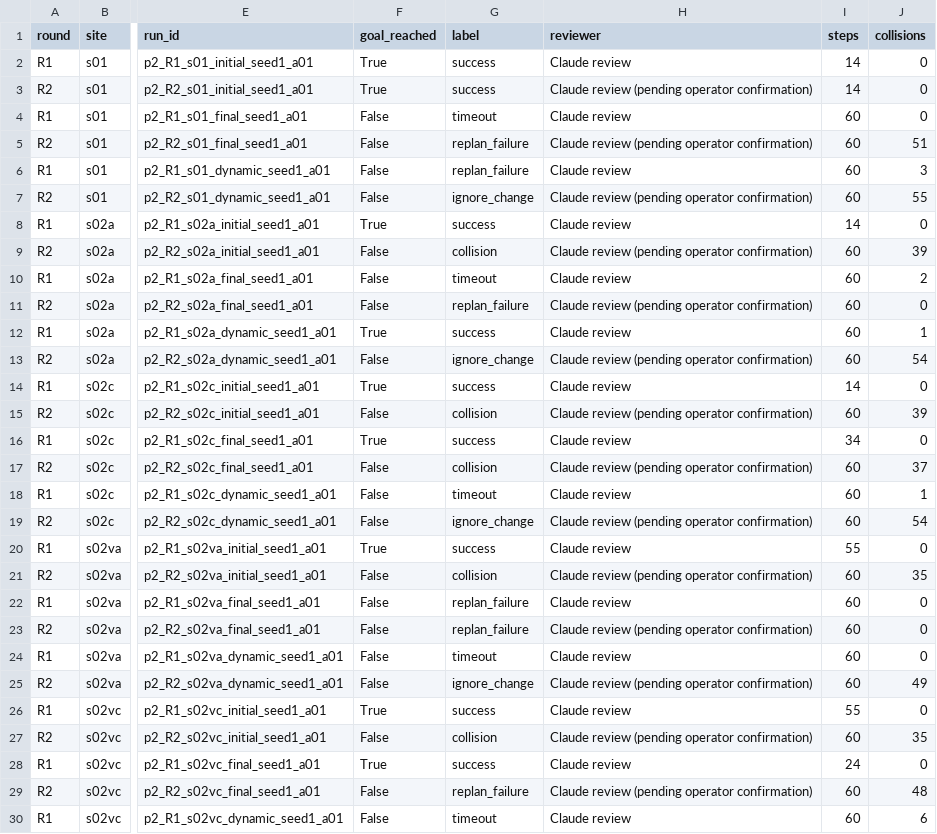
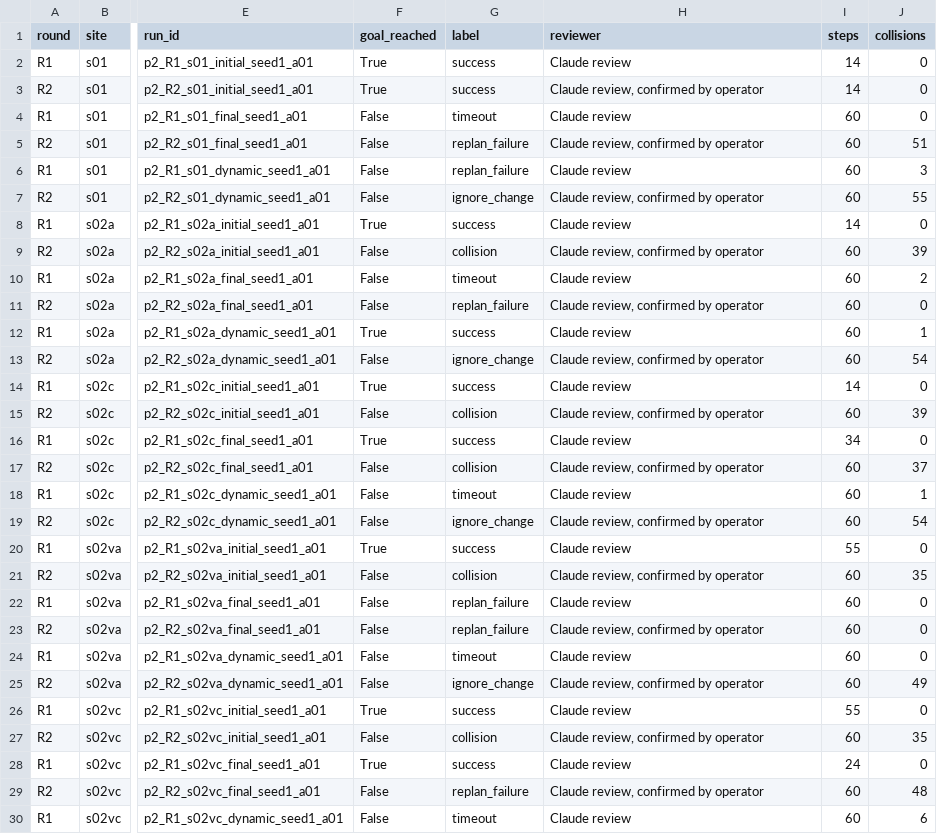
Before and after one commit to Markylu/ASEP-CAPSTONE, a CSV file: eval/phase2/results/runs.csv, drawn as a sheet; only a part is shown, gaps mark what is left out; the diff covers the shown part only; the diff names each change by its address in the sheet, - before the commit and + after, or states it on an @@ line.

```diff
--- a/eval/phase2/results/runs.csv
+++ b/eval/phase2/results/runs.csv
-H3 (reviewer): Claude review (pending operator confirmation)
+H3 (reviewer): Claude review, confirmed by operator
-H5 (reviewer): Claude review (pending operator confirmation)
+H5 (reviewer): Claude review, confirmed by operator
-H7 (reviewer): Claude review (pending operator confirmation)
+H7 (reviewer): Claude review, confirmed by operator
-H9 (reviewer): Claude review (pending operator confirmation)
+H9 (reviewer): Claude review, confirmed by operator
-H11 (reviewer): Claude review (pending operator confirmation)
+H11 (reviewer): Claude review, confirmed by operator
-H13 (reviewer): Claude review (pending operator confirmation)
+H13 (reviewer): Claude review, confirmed by operator
-H15 (reviewer): Claude review (pending operator confirmation)
+H15 (reviewer): Claude review, confirmed by operator
-H17 (reviewer): Claude review (pending operator confirmation)
+H17 (reviewer): Claude review, confirmed by operator
-H19 (reviewer): Claude review (pending operator confirmation)
+H19 (reviewer): Claude review, confirmed by operator
-H21 (reviewer): Claude review (pending operator confirmation)
+H21 (reviewer): Claude review, confirmed by operator
-H23 (reviewer): Claude review (pending operator confirmation)
+H23 (reviewer): Claude review, confirmed by operator
-H25 (reviewer): Claude review (pending operator confirmation)
+H25 (reviewer): Claude review, confirmed by operator
-H27 (reviewer): Claude review (pending operator confirmation)
+H27 (reviewer): Claude review, confirmed by operator
-H29 (reviewer): Claude review (pending operator confirmation)
+H29 (reviewer): Claude review, confirmed by operator
```
Also changed, not shown: 4 edited cells elsewhere in this file, eval/phase2/R2_text_memory/labels.csv, 2 other files.
